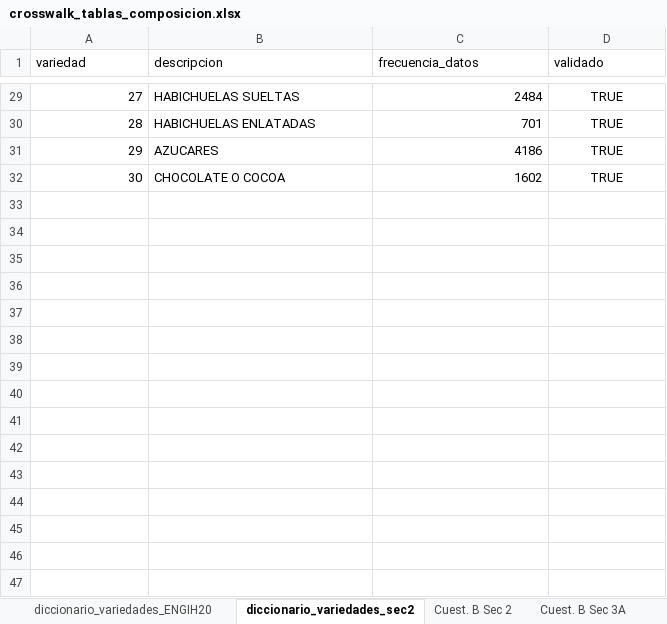
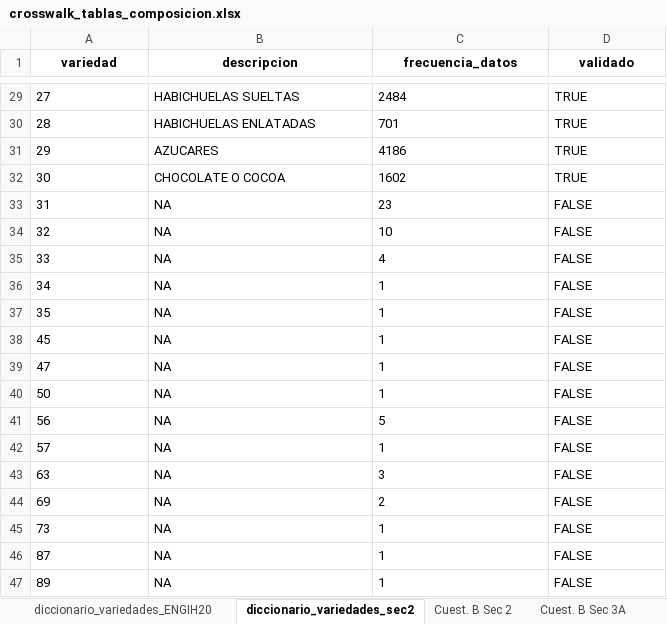
Before and after one commit to maicel1978/analisis_ENGIH2018, an Excel workbook: data/raw/crosswalk_tablas_composicion.xlsx, sheet diccionario_variedades_sec2, drawn as a sheet; only a part is shown, gaps mark what is left out; values as stored, in another font and other column widths than the file's, no borders; the diff covers the shown part only; the diff names each change by its address in the sheet, - before the commit and + after, or states it on an @@ line.

```diff
--- a/data/raw/crosswalk_tablas_composicion.xlsx (sheet diccionario_variedades_sec2)
+++ b/data/raw/crosswalk_tablas_composicion.xlsx (sheet diccionario_variedades_sec2)
@@ A1:D1 bold: off → on, alignment: left → center @@
-A29:A32 alignment: right
+A29:A32 alignment: left
-C29:C32 alignment: right
+C29:C32 alignment: left
-D29:D32 alignment: center
+D29:D32 alignment: left
@@ row 33 unhidden: 31 | NA | 23 | FALSE @@
@@ row 34 unhidden: 32 | NA | 10 | FALSE @@
@@ row 35 unhidden: 33 | NA | 4 | FALSE @@
@@ row 36 unhidden: 34 | NA | 1 | FALSE @@
@@ row 37 unhidden: 35 | NA | 1 | FALSE @@
@@ row 38 unhidden: 45 | NA | 1 | FALSE @@
@@ row 39 unhidden: 47 | NA | 1 | FALSE @@
@@ row 40 unhidden: 50 | NA | 1 | FALSE @@
@@ row 41 unhidden: 56 | NA | 5 | FALSE @@
@@ row 42 unhidden: 57 | NA | 1 | FALSE @@
@@ row 43 unhidden: 63 | NA | 3 | FALSE @@
@@ row 44 unhidden: 69 | NA | 2 | FALSE @@
@@ row 45 unhidden: 73 | NA | 1 | FALSE @@
@@ row 46 unhidden: 87 | NA | 1 | FALSE @@
@@ row 47 unhidden: 89 | NA | 1 | FALSE @@
```
Also changed, not shown: 1 hidden or unhidden row and cell formats elsewhere in this sheet, sheet diccionario_variedades_ENGIH20, sheet Cuest. B Sec 3A, sheet Cuest. B Sec 2, 2 other files.
